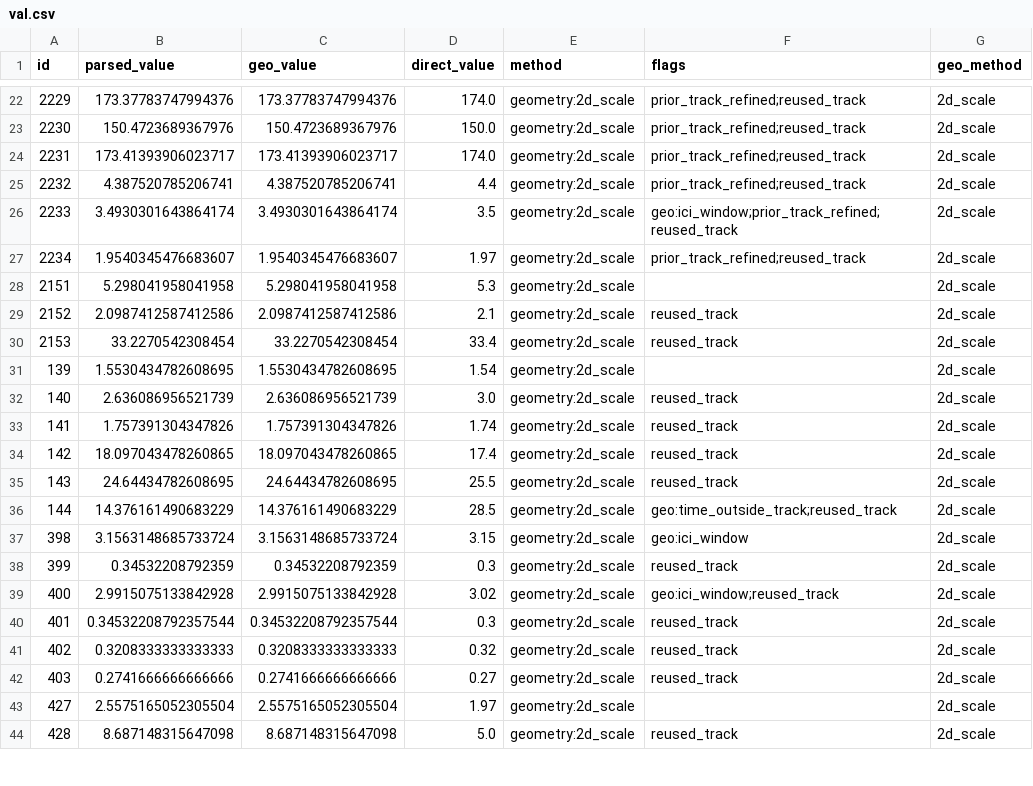
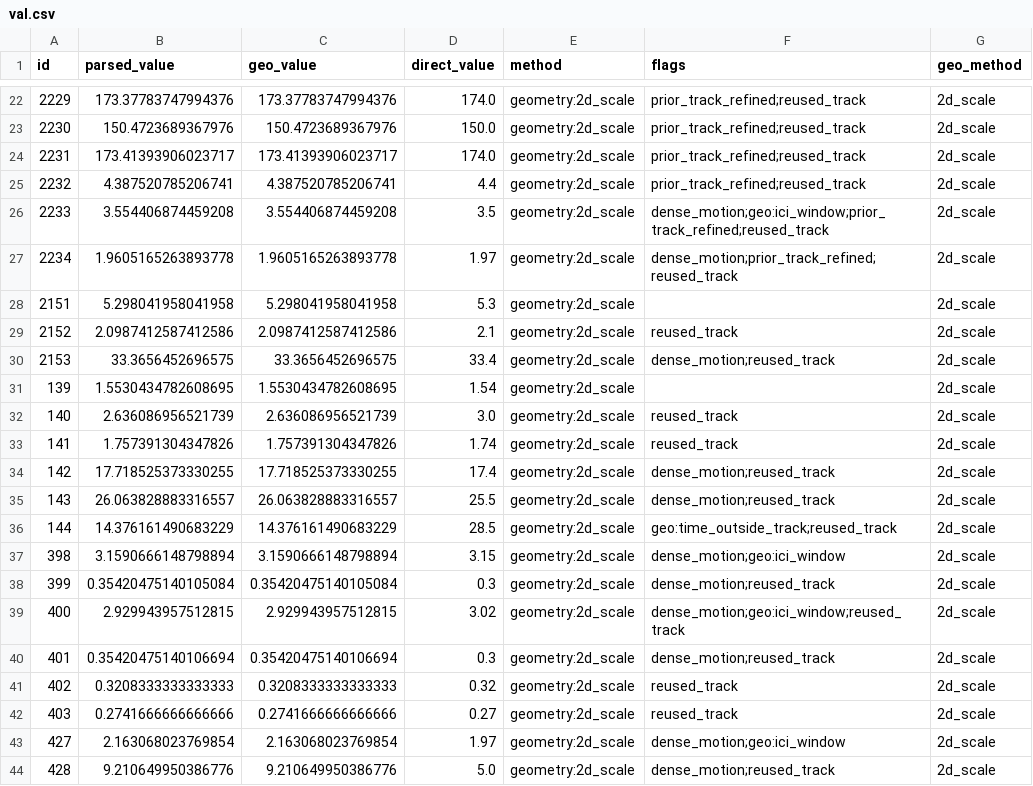
Before and after one commit to VihanAggarwal/quantiphy-challenge, a CSV file: runs/val_opus_med/val.csv, drawn as a sheet; only a part is shown, gaps mark what is left out; the diff covers the shown part only.

```diff
--- a/runs/val_opus_med/val.csv
+++ b/runs/val_opus_med/val.csv
@@ -25,7 +25,7 @@ id,parsed_value,geo_value,direct_value,method,flags,geo_method
 2232,4.387520785206741,4.387520785206741,4.4,geometry:2d_scale,prior_track_refined;reused_track,2d_scale
-2233,3.4930301643864174,3.4930301643864174,3.5,geometry:2d_scale,geo:ici_window;prior_track_refined;reused_track,2d_scale
-2234,1.9540345476683607,1.9540345476683607,1.97,geometry:2d_scale,prior_track_refined;reused_track,2d_scale
+2233,3.554406874459208,3.554406874459208,3.5,geometry:2d_scale,dense_motion;geo:ici_window;prior_track_refined;reused_track,2d_scale
+2234,1.9605165263893778,1.9605165263893778,1.97,geometry:2d_scale,dense_motion;prior_track_refined;reused_track,2d_scale
 2151,5.298041958041958,5.298041958041958,5.3,geometry:2d_scale,,2d_scale
 2152,2.0987412587412586,2.0987412587412586,2.1,geometry:2d_scale,reused_track,2d_scale
-2153,33.2270542308454,33.2270542308454,33.4,geometry:2d_scale,reused_track,2d_scale
+2153,33.3656452696575,33.3656452696575,33.4,geometry:2d_scale,dense_motion;reused_track,2d_scale
 139,1.5530434782608695,1.5530434782608695,1.54,geometry:2d_scale,,2d_scale
@@ -33,12 +33,12 @@ id,parsed_value,geo_value,direct_value,method,flags,geo_method
 141,1.757391304347826,1.757391304347826,1.74,geometry:2d_scale,reused_track,2d_scale
-142,18.097043478260865,18.097043478260865,17.4,geometry:2d_scale,reused_track,2d_scale
-143,24.64434782608695,24.64434782608695,25.5,geometry:2d_scale,reused_track,2d_scale
+142,17.718525373330255,17.718525373330255,17.4,geometry:2d_scale,dense_motion;reused_track,2d_scale
+143,26.063828883316557,26.063828883316557,25.5,geometry:2d_scale,dense_motion;reused_track,2d_scale
 144,14.376161490683229,14.376161490683229,28.5,geometry:2d_scale,geo:time_outside_track;reused_track,2d_scale
-398,3.1563148685733724,3.1563148685733724,3.15,geometry:2d_scale,geo:ici_window,2d_scale
-399,0.34532208792359,0.34532208792359,0.3,geometry:2d_scale,reused_track,2d_scale
-400,2.9915075133842928,2.9915075133842928,3.02,geometry:2d_scale,geo:ici_window;reused_track,2d_scale
-401,0.34532208792357544,0.34532208792357544,0.3,geometry:2d_scale,reused_track,2d_scale
+398,3.1590666148798894,3.1590666148798894,3.15,geometry:2d_scale,dense_motion;geo:ici_window,2d_scale
+399,0.35420475140105084,0.35420475140105084,0.3,geometry:2d_scale,dense_motion;reused_track,2d_scale
+400,2.929943957512815,2.929943957512815,3.02,geometry:2d_scale,dense_motion;geo:ici_window;reused_track,2d_scale
+401,0.35420475140106694,0.35420475140106694,0.3,geometry:2d_scale,dense_motion;reused_track,2d_scale
 402,0.3208333333333333,0.3208333333333333,0.32,geometry:2d_scale,reused_track,2d_scale
 403,0.2741666666666666,0.2741666666666666,0.27,geometry:2d_scale,reused_track,2d_scale
-427,2.5575165052305504,2.5575165052305504,1.97,geometry:2d_scale,,2d_scale
-428,8.687148315647098,8.687148315647098,5.0,geometry:2d_scale,reused_track,2d_scale
+427,2.163068023769854,2.163068023769854,1.97,geometry:2d_scale,dense_motion;geo:ici_window,2d_scale
+428,9.210649950386776,9.210649950386776,5.0,geometry:2d_scale,dense_motion;reused_track,2d_scale
```
Also changed, not shown: 141 edited cells elsewhere in this file, runs/test_v1_high_854/test.csv, runs/val_opus_high/val.csv, 12 other files.
